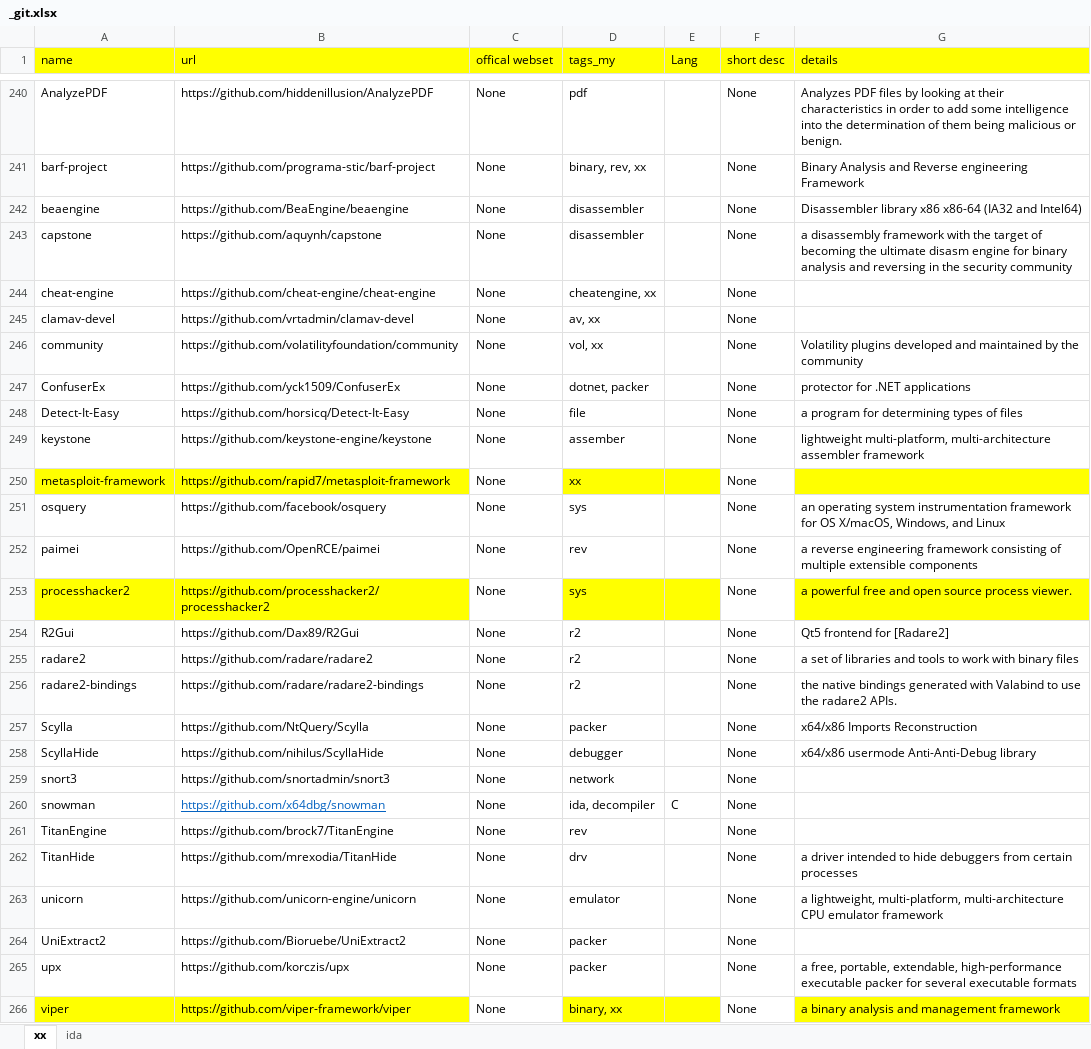
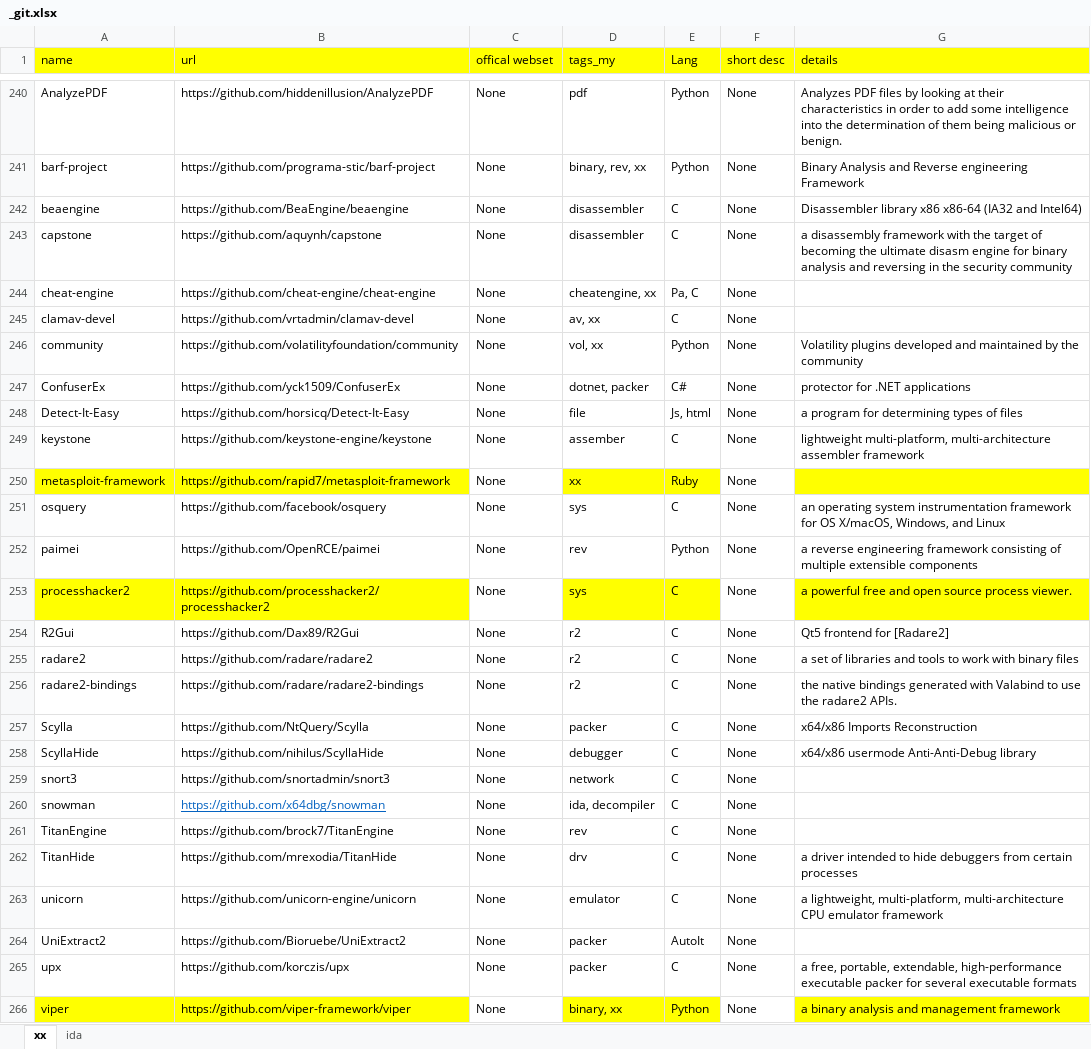
Before and after one commit to Trietptm-on-Awesome-Lists/github_disker, an Excel workbook: _git.xlsx, sheet xx, drawn as a sheet; only a part is shown, gaps mark what is left out; values as stored, in another font and other column widths than the file's, no borders; the diff covers the shown part only; the diff names each change by its address in the sheet, - before the commit and + after, or states it on an @@ line.

```diff
--- a/_git.xlsx (sheet xx)
+++ b/_git.xlsx (sheet xx)
-E240:E241 (Lang): (empty)
+E240:E241 (Lang): Python
-E242:E243 (Lang): (empty)
+E242:E243 (Lang): C
-E244 (Lang): (empty)
+E244 (Lang): Pa, C
-E245 (Lang): (empty)
+E245 (Lang): C
-E246 (Lang): (empty)
+E246 (Lang): Python
-E247 (Lang): (empty)
+E247 (Lang): C#
-E248 (Lang): (empty)
+E248 (Lang): Js, html
-E249 (Lang): (empty)
+E249 (Lang): C
-E250 (Lang): (empty)
+E250 (Lang): Ruby
-E251 (Lang): (empty)
+E251 (Lang): C
-E252 (Lang): (empty)
+E252 (Lang): Python
-E253:E259 (Lang): (empty)
+E253:E259 (Lang): C
-E261:E263 (Lang): (empty)
+E261:E263 (Lang): C
-E264 (Lang): (empty)
+E264 (Lang): AutoIt
-E265 (Lang): (empty)
+E265 (Lang): C
-E266 (Lang): (empty)
+E266 (Lang): Python
```
Also changed, not shown: 568 edited cells and cell formats elsewhere in this sheet.
